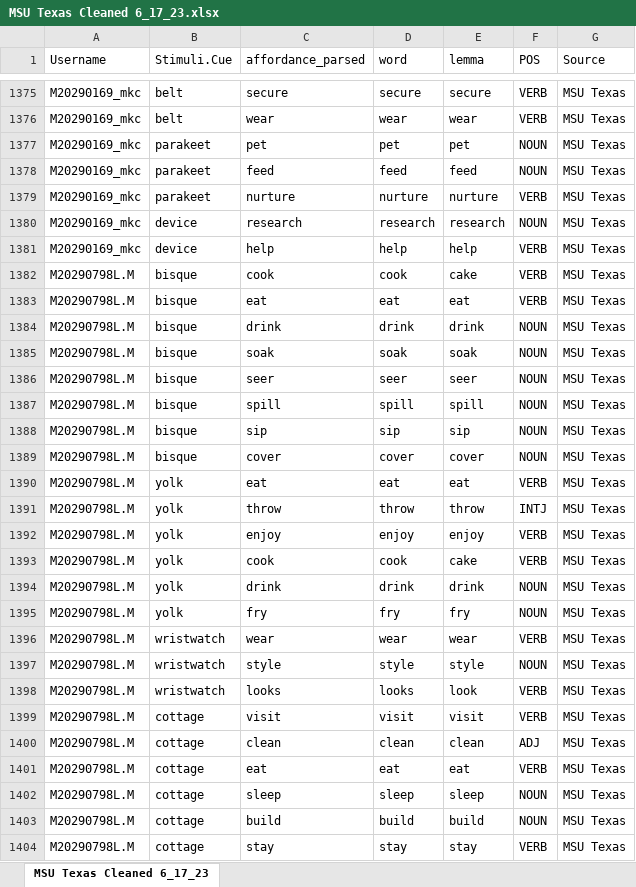
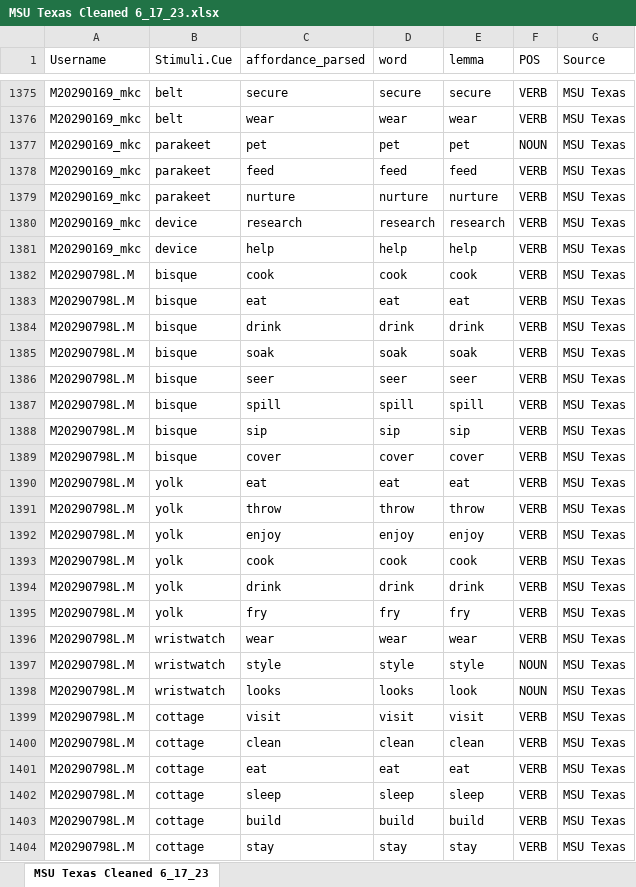
Before and after one commit to npm27/Affordance-Norms, an Excel workbook: 4 Analyses/R/All Cleaned Output/MSU Texas/Batch 6 May 23/MSU Texas Cleaned 6_17_23.xlsx, sheet MSU Texas Cleaned 6_17_23, drawn as a sheet; only a part is shown, gaps mark what is left out; values as stored, in another font and other column widths than the file's, no borders; the diff covers the shown part only; the diff names each change by its address in the sheet, - before the commit and + after, or states it on an @@ line.

Commit message:
Add MSU Texas batch 6

```diff
--- a/4 Analyses/R/All Cleaned Output/MSU Texas/Batch 6 May 23/MSU Texas Cleaned 6_17_23.xlsx (sheet MSU Texas Cleaned 6_17_23)
+++ b/4 Analyses/R/All Cleaned Output/MSU Texas/Batch 6 May 23/MSU Texas Cleaned 6_17_23.xlsx (sheet MSU Texas Cleaned 6_17_23)
-F1378 (POS): NOUN
+F1378 (POS): VERB
-F1380 (POS): NOUN
+F1380 (POS): VERB
-E1382 (lemma): cake
+E1382 (lemma): cook
-F1384:F1389 (POS): NOUN
+F1384:F1389 (POS): VERB
-F1391 (POS): INTJ
+F1391 (POS): VERB
-E1393 (lemma): cake
+E1393 (lemma): cook
-F1394:F1395 (POS): NOUN
+F1394:F1395 (POS): VERB
-F1398 (POS): VERB
+F1398 (POS): NOUN
-F1400 (POS): ADJ
+F1400 (POS): VERB
-F1402:F1403 (POS): NOUN
+F1402:F1403 (POS): VERB
```
Also changed, not shown: 1927 edited cells elsewhere in this sheet, 2 other files.
